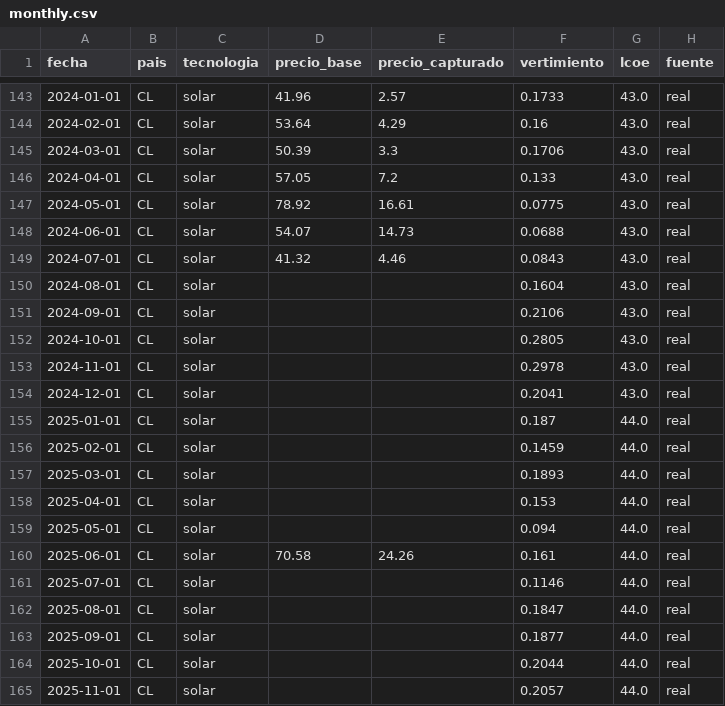
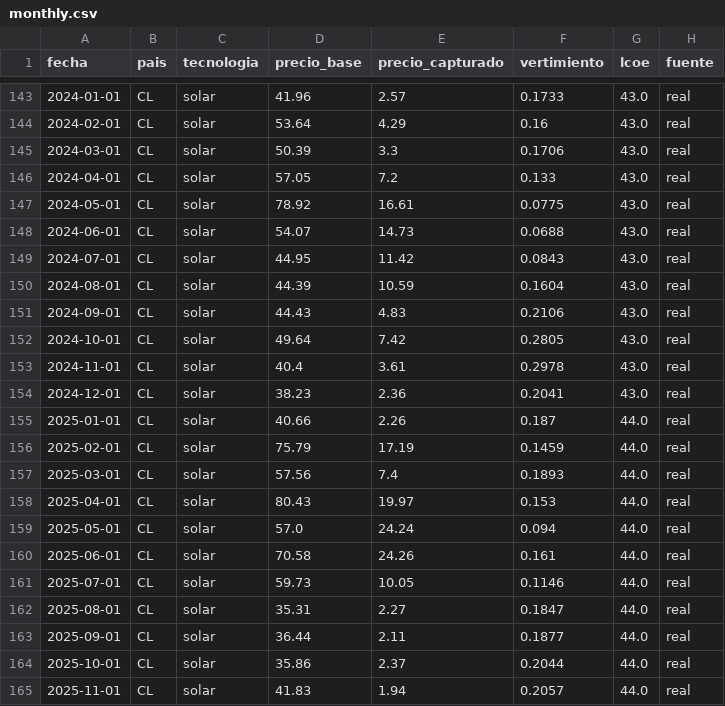
Before and after one commit to TelmoPlazaBezos/grid-parity-latam, a CSV file: data/processed/monthly.csv, drawn as a sheet; only a part is shown, gaps mark what is left out; the diff covers the shown part only.

```diff
--- a/data/processed/monthly.csv
+++ b/data/processed/monthly.csv
@@ -148,18 +148,18 @@ fecha,pais,tecnologia,precio_base,precio_capturado,vertimiento,lcoe,fuente
 2024-06-01,CL,solar,54.07,14.73,0.0688,43.0,real
-2024-07-01,CL,solar,41.32,4.46,0.0843,43.0,real
-2024-08-01,CL,solar,,,0.1604,43.0,real
-2024-09-01,CL,solar,,,0.2106,43.0,real
-2024-10-01,CL,solar,,,0.2805,43.0,real
-2024-11-01,CL,solar,,,0.2978,43.0,real
-2024-12-01,CL,solar,,,0.2041,43.0,real
-2025-01-01,CL,solar,,,0.187,44.0,real
-2025-02-01,CL,solar,,,0.1459,44.0,real
-2025-03-01,CL,solar,,,0.1893,44.0,real
-2025-04-01,CL,solar,,,0.153,44.0,real
-2025-05-01,CL,solar,,,0.094,44.0,real
+2024-07-01,CL,solar,44.95,11.42,0.0843,43.0,real
+2024-08-01,CL,solar,44.39,10.59,0.1604,43.0,real
+2024-09-01,CL,solar,44.43,4.83,0.2106,43.0,real
+2024-10-01,CL,solar,49.64,7.42,0.2805,43.0,real
+2024-11-01,CL,solar,40.4,3.61,0.2978,43.0,real
+2024-12-01,CL,solar,38.23,2.36,0.2041,43.0,real
+2025-01-01,CL,solar,40.66,2.26,0.187,44.0,real
+2025-02-01,CL,solar,75.79,17.19,0.1459,44.0,real
+2025-03-01,CL,solar,57.56,7.4,0.1893,44.0,real
+2025-04-01,CL,solar,80.43,19.97,0.153,44.0,real
+2025-05-01,CL,solar,57.0,24.24,0.094,44.0,real
 2025-06-01,CL,solar,70.58,24.26,0.161,44.0,real
-2025-07-01,CL,solar,,,0.1146,44.0,real
-2025-08-01,CL,solar,,,0.1847,44.0,real
-2025-09-01,CL,solar,,,0.1877,44.0,real
-2025-10-01,CL,solar,,,0.2044,44.0,real
-2025-11-01,CL,solar,,,0.2057,44.0,real
+2025-07-01,CL,solar,59.73,10.05,0.1146,44.0,real
+2025-08-01,CL,solar,35.31,2.27,0.1847,44.0,real
+2025-09-01,CL,solar,36.44,2.11,0.1877,44.0,real
+2025-10-01,CL,solar,35.86,2.37,0.2044,44.0,real
+2025-11-01,CL,solar,41.83,1.94,0.2057,44.0,real
```
Also changed, not shown: 36 edited cells elsewhere in this file, 3 other files.
